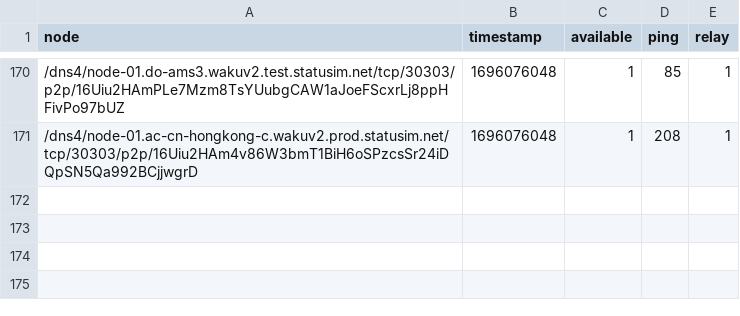
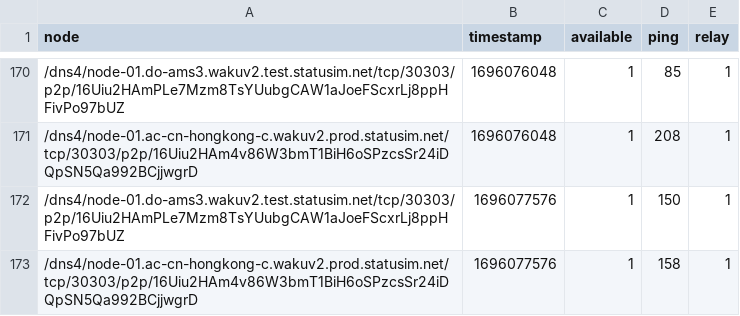
Before and after one commit to vpavlin/waku-watchdog, a CSV file: watched.csv, drawn as a sheet; only a part is shown, gaps mark what is left out.

Commit message:
watchdog run 1696077576

```diff
--- a/watched.csv
+++ b/watched.csv
@@ -171 +171,3 @@ node;timestamp;available;ping;relay;
 /dns4/node-01.ac-cn-hongkong-c.wakuv2.prod.statusim.net/tcp/30303/p2p/16Uiu2HAm4v86W3bmT1BiH6oSPzcsSr24iDQpSN5Qa992BCjjwgrD;1696076048;1;208;1;
+/dns4/node-01.do-ams3.wakuv2.test.statusim.net/tcp/30303/p2p/16Uiu2HAmPLe7Mzm8TsYUubgCAW1aJoeFScxrLj8ppHFivPo97bUZ;1696077576;1;150;1;
+/dns4/node-01.ac-cn-hongkong-c.wakuv2.prod.statusim.net/tcp/30303/p2p/16Uiu2HAm4v86W3bmT1BiH6oSPzcsSr24iDQpSN5Qa992BCjjwgrD;1696077576;1;158;1;
```
